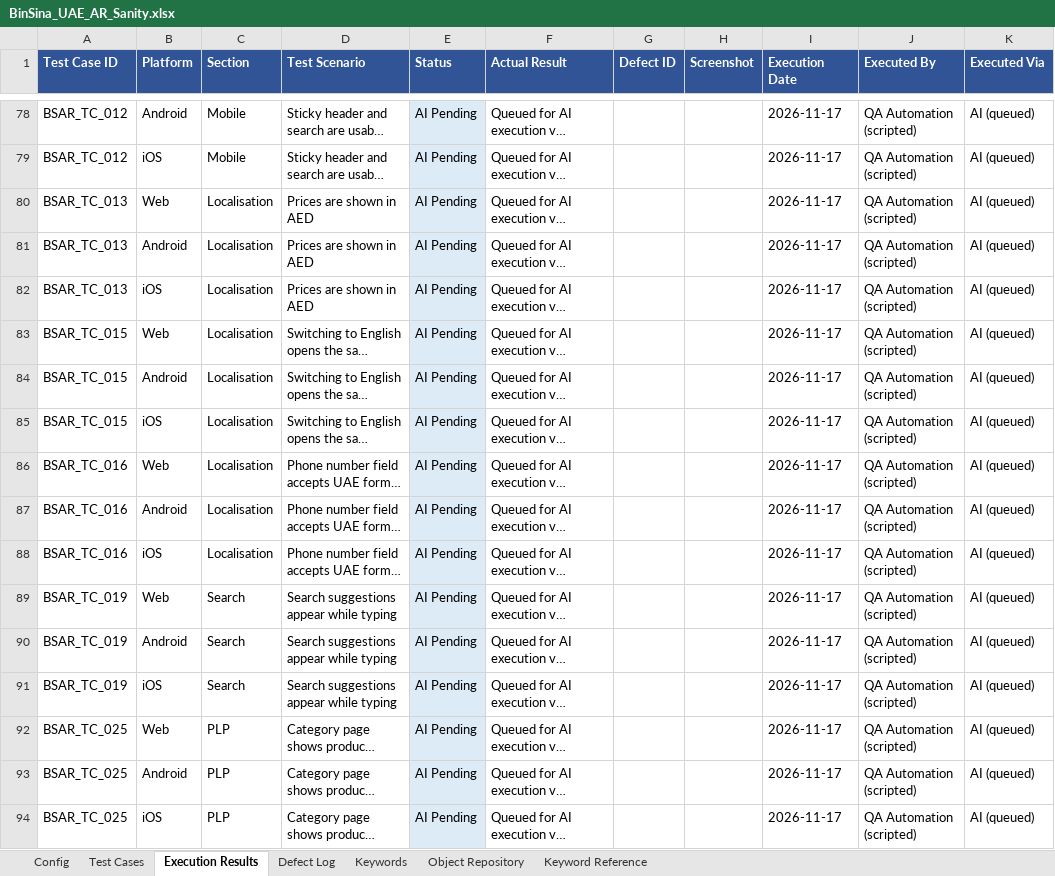
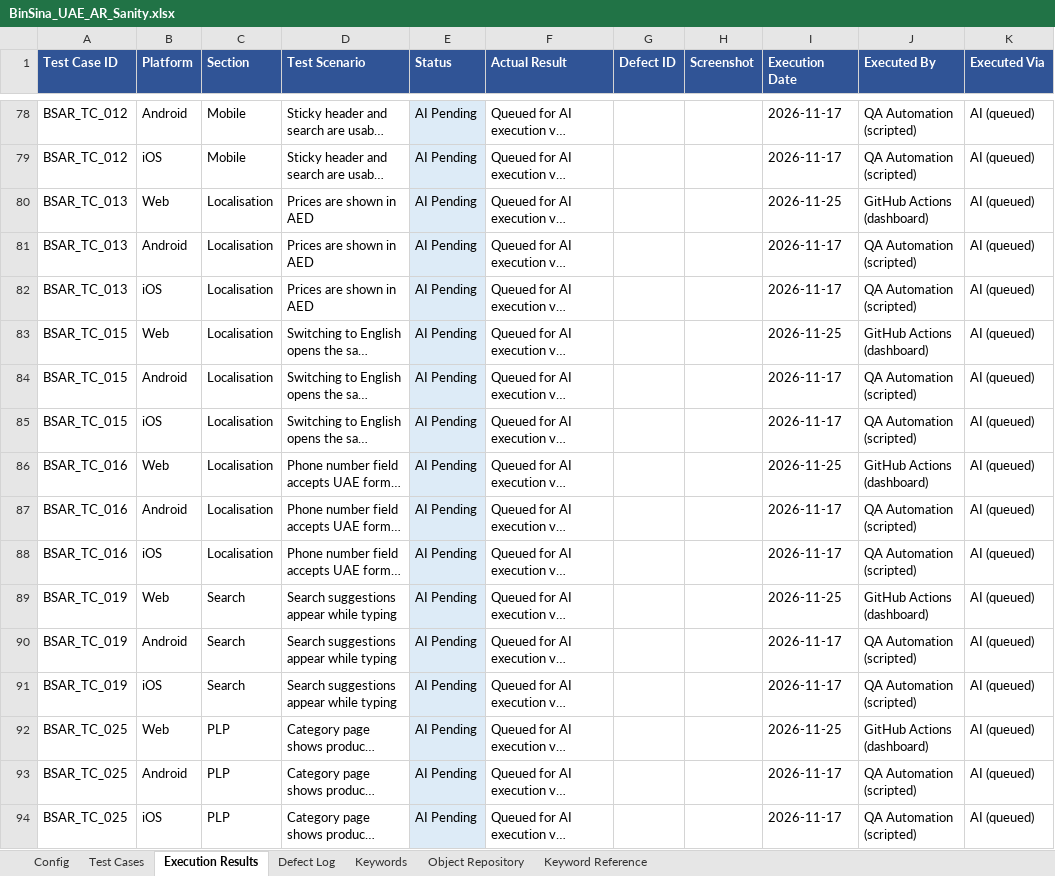
Before and after one commit to kishorkadam86-create/Hybrid_Sanity_Testing, an Excel workbook: workbooks/BinSina_UAE_AR_Sanity.xlsx, sheet Execution Results, drawn as a sheet; only a part is shown, gaps mark what is left out; long unchanged cells end in …; values as stored, in another font and other column widths than the file's, no borders; the diff covers the shown part only; the diff names each change by its address in the sheet, - before the commit and + after, or states it on an @@ line.

```diff
--- a/workbooks/BinSina_UAE_AR_Sanity.xlsx (sheet Execution Results)
+++ b/workbooks/BinSina_UAE_AR_Sanity.xlsx (sheet Execution Results)
-I80 (Execution Date): 2026-11-17
+I80 (Execution Date): 2026-11-25
-J80 (Executed By): QA Automation (scripted)
+J80 (Executed By): GitHub Actions (dashboard)
-I83 (Execution Date): 2026-11-17
+I83 (Execution Date): 2026-11-25
-J83 (Executed By): QA Automation (scripted)
+J83 (Executed By): GitHub Actions (dashboard)
-I86 (Execution Date): 2026-11-17
+I86 (Execution Date): 2026-11-25
-J86 (Executed By): QA Automation (scripted)
+J86 (Executed By): GitHub Actions (dashboard)
-I89 (Execution Date): 2026-11-17
+I89 (Execution Date): 2026-11-25
-J89 (Executed By): QA Automation (scripted)
+J89 (Executed By): GitHub Actions (dashboard)
-I92 (Execution Date): 2026-11-17
+I92 (Execution Date): 2026-11-25
-J92 (Executed By): QA Automation (scripted)
+J92 (Executed By): GitHub Actions (dashboard)
```
Also changed, not shown: 216 edited cells elsewhere in this sheet, sheet Test Cases, sheet Defect Log, workbooks/BinSina_UAE_Sanity.xlsx, workbooks/HollandBarrett_UAE_Sanity.xlsx, 4 other files.
